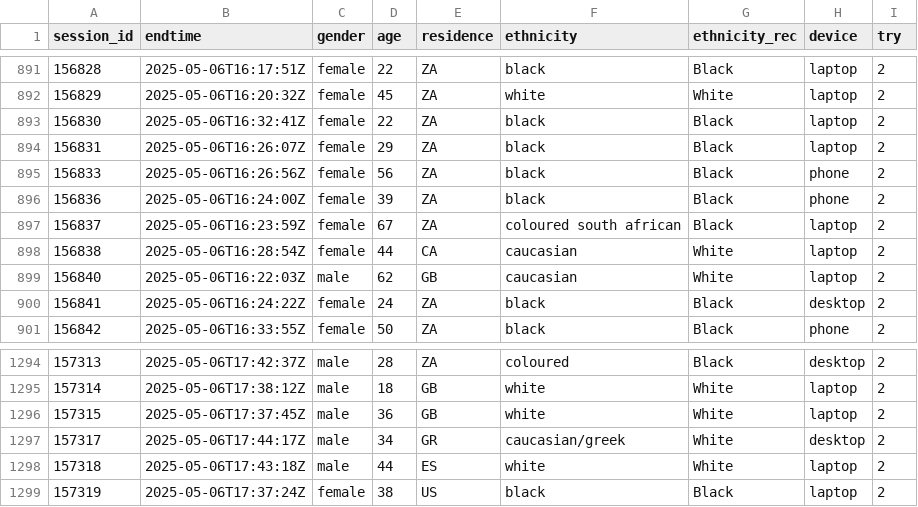
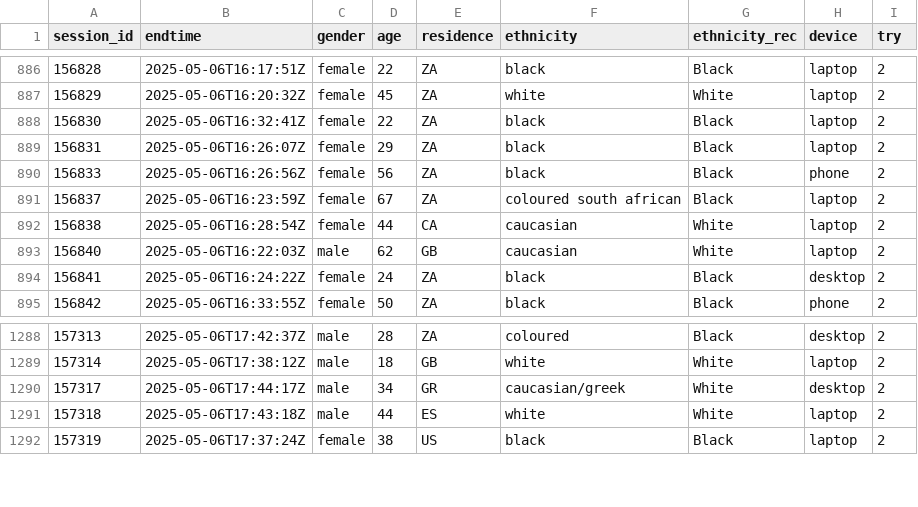
Before and after one commit to iholzleitner/pilot-ratings, a CSV file: data/manyfaces-pilot-quest_cleaned.csv, drawn as a sheet; only a part is shown, gaps mark what is left out; the diff covers the shown part only.

```diff
--- a/data/manyfaces-pilot-quest_cleaned.csv
+++ b/data/manyfaces-pilot-quest_cleaned.csv
@@ -895,3 +890,2 @@ session_id,endtime,gender,age,residence,ethnicity,ethnicity_rec,device,try
 156833,2025-05-06T16:26:56Z,female,56,ZA,black,Black,phone,2
-156836,2025-05-06T16:24:00Z,female,39,ZA,black,Black,phone,2
 156837,2025-05-06T16:23:59Z,female,67,ZA,coloured south african,Black,laptop,2
@@ -1295,3 +1289,2 @@ session_id,endtime,gender,age,residence,ethnicity,ethnicity_rec,device,try
 157314,2025-05-06T17:38:12Z,male,18,GB,white,White,laptop,2
-157315,2025-05-06T17:37:45Z,male,36,GB,white,White,laptop,2
 157317,2025-05-06T17:44:17Z,male,34,GR,caucasian/greek,White,desktop,2
```
Also changed, not shown: 5 removed rows elsewhere in this file, 2 other files.
